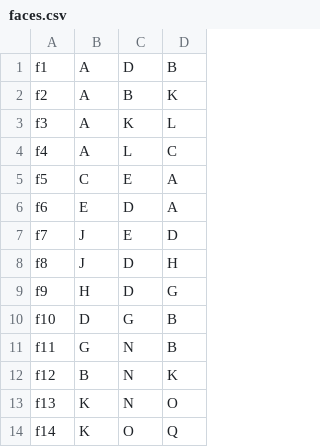
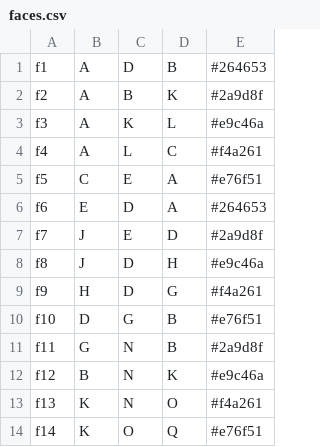
Before and after one commit to mmarotti/solids-renderer, a CSV file: mocks/faces.csv, drawn as a sheet; only a part is shown; the diff names each change by its address in the sheet, - before the commit and + after, or states it on an @@ line.

```diff
--- a/mocks/faces.csv
+++ b/mocks/faces.csv
+column E, rows 1-14: #264653 | #2a9d8f | #e9c46a | #f4a261 | #e76f51 | #264653 | #2a9d8f | #e9c46a | #f4a261 | #e76f51 | #2a9d8f | #e9c46a | #f4a261 | #e76f51
```
Also changed, not shown: 3 other files.
